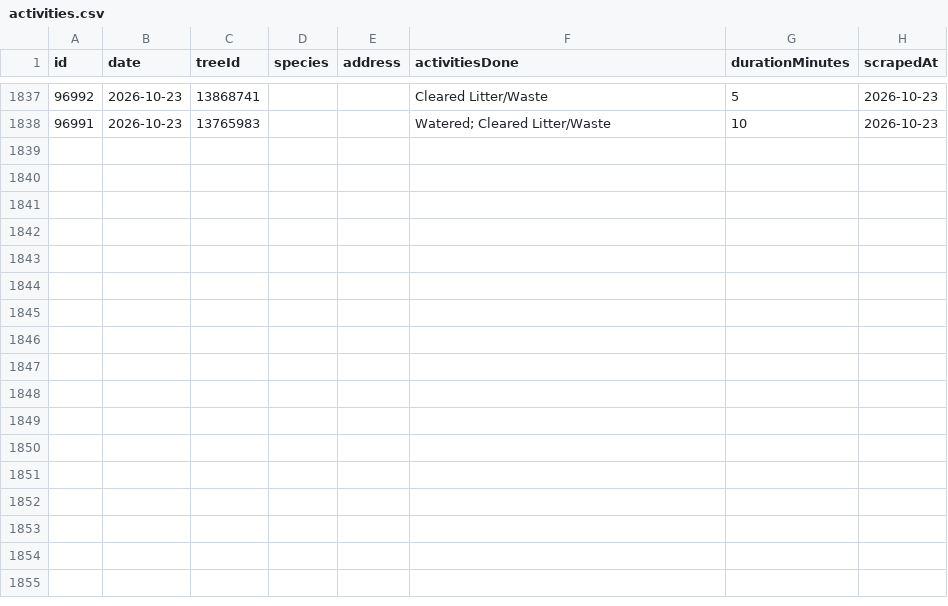
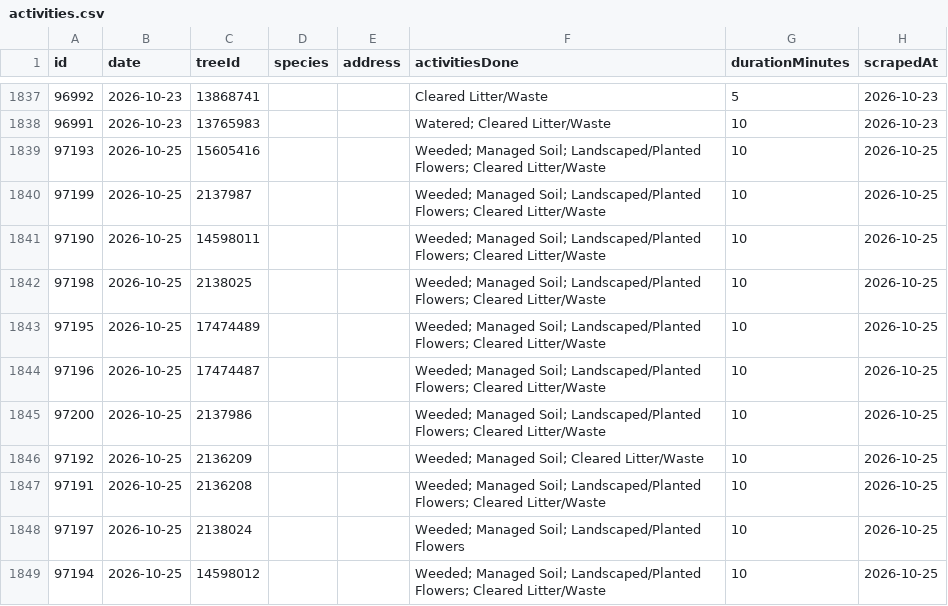
Before and after one commit to hadas-lesecologycenter/nyc-tree-dashboard, a CSV file: data/activities.csv, drawn as a sheet; only a part is shown, gaps mark what is left out; the diff names each change by its address in the sheet, - before the commit and + after, or states it on an @@ line.

Commit message:
Sync 2026-10-25 (+11 activities)

```diff
--- a/data/activities.csv
+++ b/data/activities.csv
+row 1839: 97193 | 2026-10-25 | 15605416 |  |  | Weeded; Managed Soil; Landscaped/Planted Flowers; Cleared Litter/Waste | 10 | 2026-10-25
+row 1840: 97199 | 2026-10-25 | 2137987 |  |  | Weeded; Managed Soil; Landscaped/Planted Flowers; Cleared Litter/Waste | 10 | 2026-10-25
+row 1841: 97190 | 2026-10-25 | 14598011 |  |  | Weeded; Managed Soil; Landscaped/Planted Flowers; Cleared Litter/Waste | 10 | 2026-10-25
+row 1842: 97198 | 2026-10-25 | 2138025 |  |  | Weeded; Managed Soil; Landscaped/Planted Flowers; Cleared Litter/Waste | 10 | 2026-10-25
+row 1843: 97195 | 2026-10-25 | 17474489 |  |  | Weeded; Managed Soil; Landscaped/Planted Flowers; Cleared Litter/Waste | 10 | 2026-10-25
+row 1844: 97196 | 2026-10-25 | 17474487 |  |  | Weeded; Managed Soil; Landscaped/Planted Flowers; Cleared Litter/Waste | 10 | 2026-10-25
+row 1845: 97200 | 2026-10-25 | 2137986 |  |  | Weeded; Managed Soil; Landscaped/Planted Flowers; Cleared Litter/Waste | 10 | 2026-10-25
+row 1846: 97192 | 2026-10-25 | 2136209 |  |  | Weeded; Managed Soil; Cleared Litter/Waste | 10 | 2026-10-25
+row 1847: 97191 | 2026-10-25 | 2136208 |  |  | Weeded; Managed Soil; Landscaped/Planted Flowers; Cleared Litter/Waste | 10 | 2026-10-25
+row 1848: 97197 | 2026-10-25 | 2138024 |  |  | Weeded; Managed Soil; Landscaped/Planted Flowers | 10 | 2026-10-25
+row 1849: 97194 | 2026-10-25 | 14598012 |  |  | Weeded; Managed Soil; Landscaped/Planted Flowers; Cleared Litter/Waste | 10 | 2026-10-25
```
